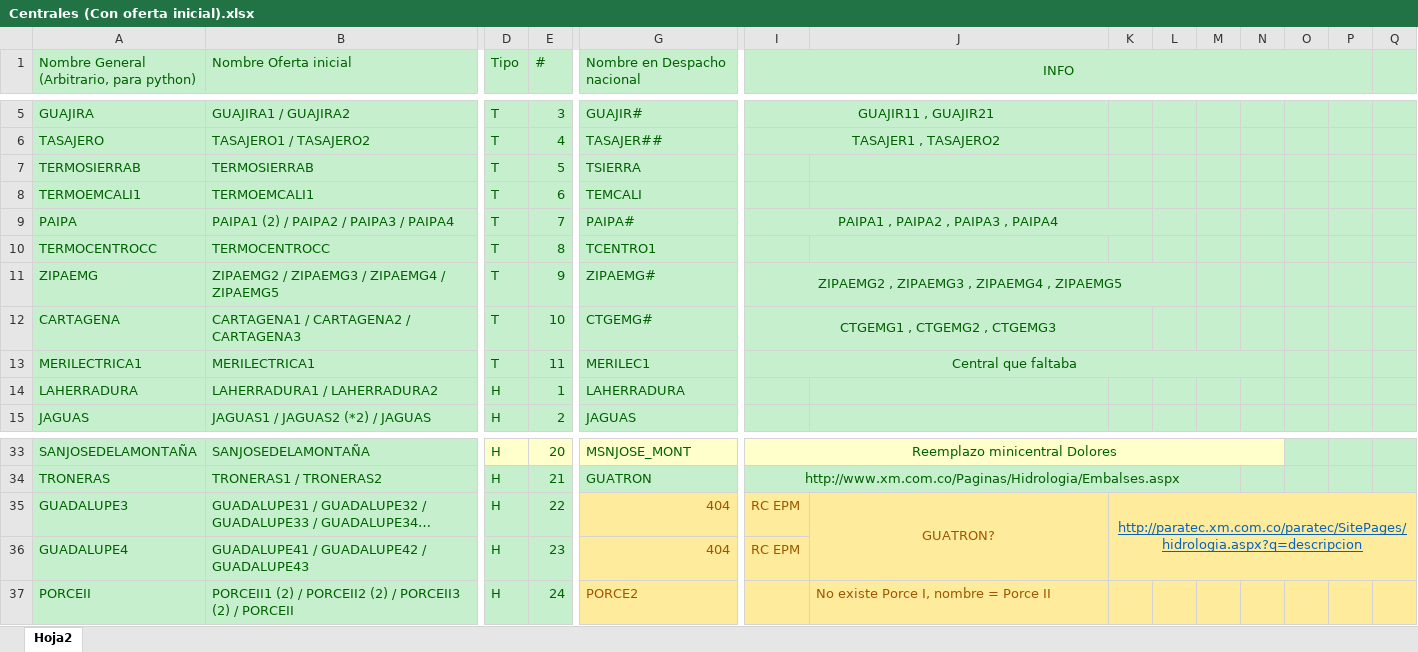
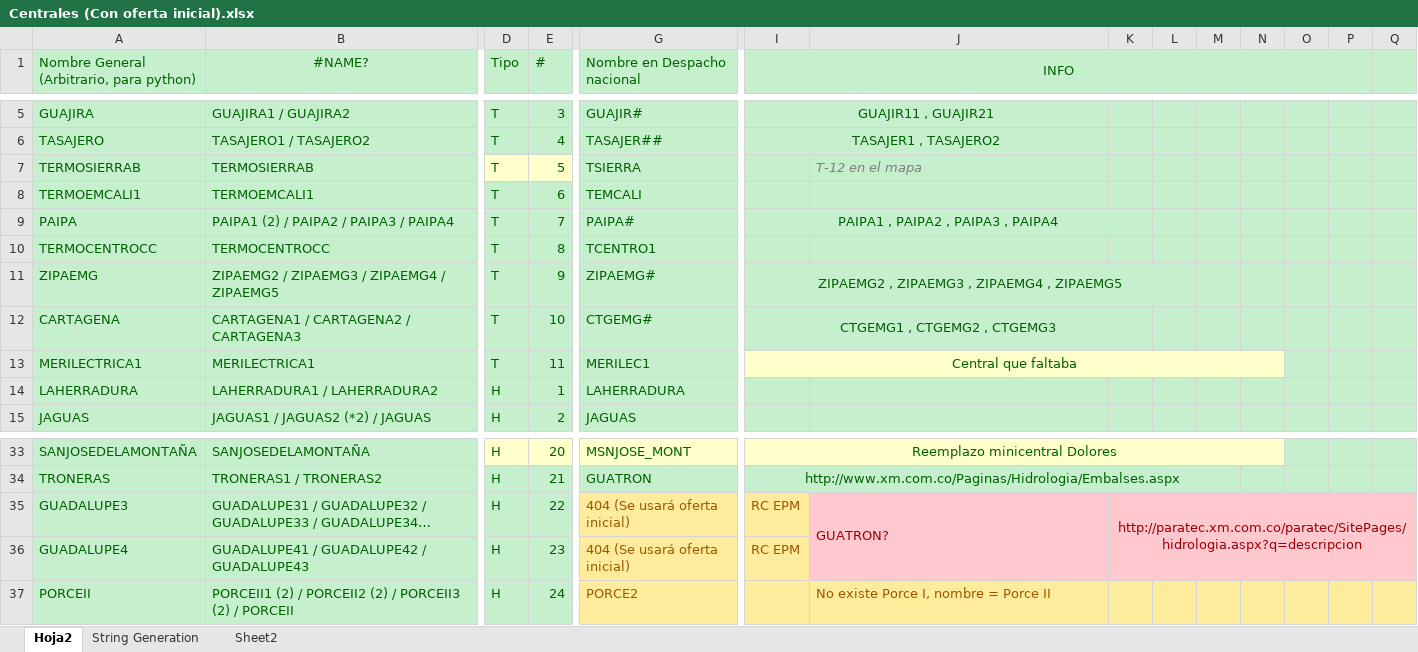
Before and after one commit to Jose-Amaya/Proyecto-Introduccion, an Excel workbook: Centrales (Con oferta inicial).xlsx, sheet Hoja2, drawn as a sheet; only a part is shown, gaps mark what is left out; long unchanged cells end in …; values as stored, in another font and other column widths than the file's, no borders; charts and pictures not drawn; the diff covers the shown part only; the diff names each change by its address in the sheet, - before the commit and + after, or states it on an @@ line.

```diff
--- a/Centrales (Con oferta inicial).xlsx (sheet Hoja2)
+++ b/Centrales (Con oferta inicial).xlsx (sheet Hoja2)
+sheet tab: String Generation
+sheet tab: Sheet2
-B1: Nombre Oferta inicial
+B1: #NAME?
-B1 alignment: left
+B1 alignment: center
-D7:E7 fill: #C6EFCE
+D7:E7 fill: #FFFFCC
-J7: (empty)
+J7: T-12 en el mapa
-I13:N13 fill: #C6EFCE
+I13:N13 fill: #FFFFCC
-G35:G36 (Nombre en Despacho nacional): 404
+G35:G36 (Nombre en Despacho nacional): 404 (Se usará oferta inicial)
-J35:Q36 fill: #FFEB9C
+J35:Q36 fill: #FFC7CE
@@ J35 text colour: #9C5700 → #9C0006, alignment: center → left @@
@@ K35 underline: on → off, text colour: #0563C1 → #9C0006 @@
```
Also changed, not shown: 60 added rows elsewhere in this sheet, charts or pictures, Centrales (Sin oferta inicial).xlsx, 11 other files.
